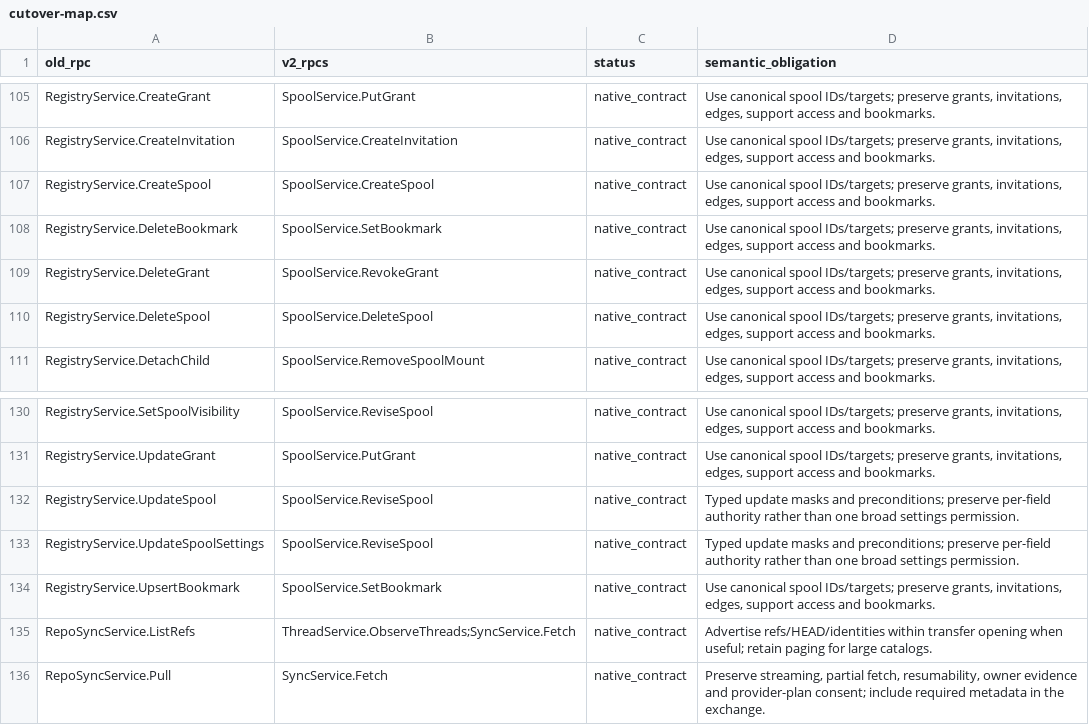
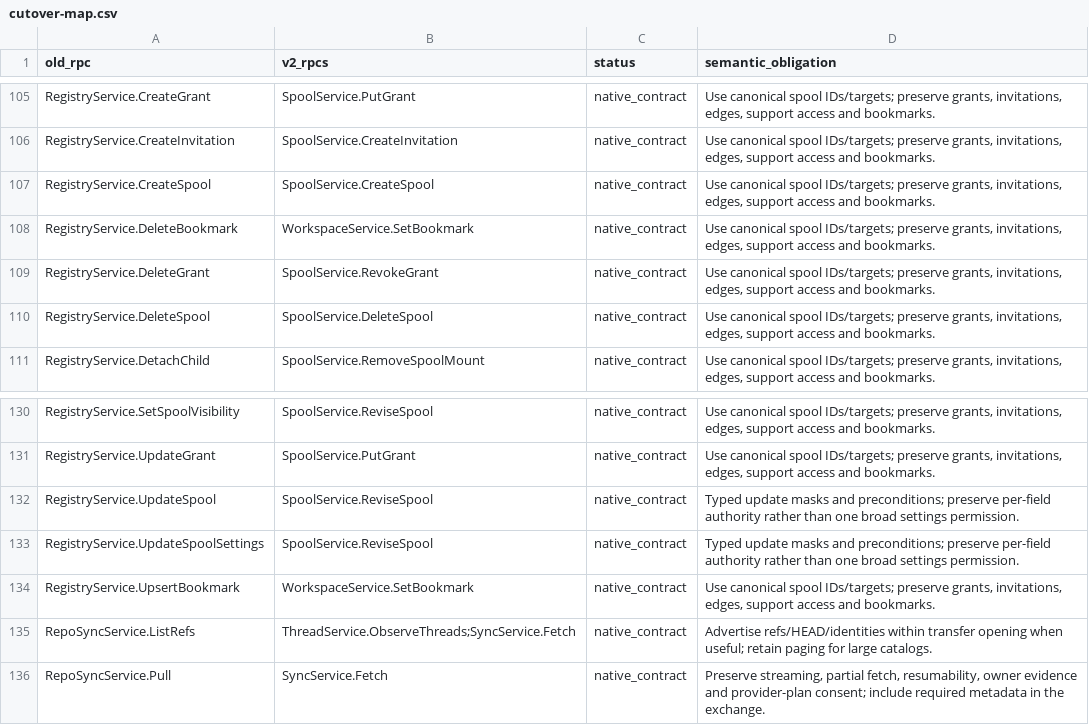
Before and after one commit to HeddleCo/api, a CSV file: docs/alpha-v2/cutover-map.csv, drawn as a sheet; only a part is shown, gaps mark what is left out.

Commit message:
Compose current bookmark state and move preferences to WorkspaceService

```diff
--- a/docs/alpha-v2/cutover-map.csv
+++ b/docs/alpha-v2/cutover-map.csv
@@ -107,3 +107,3 @@ RegistryService.CreateInvitation,SpoolService.CreateInvitation,native_contract,"
 RegistryService.CreateSpool,SpoolService.CreateSpool,native_contract,"Use canonical spool IDs/targets; preserve grants, invitations, edges, support access and bookmarks."
-RegistryService.DeleteBookmark,SpoolService.SetBookmark,native_contract,"Use canonical spool IDs/targets; preserve grants, invitations, edges, support access and bookmarks."
+RegistryService.DeleteBookmark,WorkspaceService.SetBookmark,native_contract,"Use canonical spool IDs/targets; preserve grants, invitations, edges, support access and bookmarks."
 RegistryService.DeleteGrant,SpoolService.RevokeGrant,native_contract,"Use canonical spool IDs/targets; preserve grants, invitations, edges, support access and bookmarks."
@@ -133,3 +133,3 @@ RegistryService.UpdateSpool,SpoolService.ReviseSpool,native_contract,Typed updat
 RegistryService.UpdateSpoolSettings,SpoolService.ReviseSpool,native_contract,Typed update masks and preconditions; preserve per-field authority rather than one broad settings permission.
-RegistryService.UpsertBookmark,SpoolService.SetBookmark,native_contract,"Use canonical spool IDs/targets; preserve grants, invitations, edges, support access and bookmarks."
+RegistryService.UpsertBookmark,WorkspaceService.SetBookmark,native_contract,"Use canonical spool IDs/targets; preserve grants, invitations, edges, support access and bookmarks."
 RepoSyncService.ListRefs,ThreadService.ObserveThreads;SyncService.Fetch,native_contract,Advertise refs/HEAD/identities within transfer opening when useful; retain paging for large catalogs.
```
Also changed, not shown: 4 other files.
